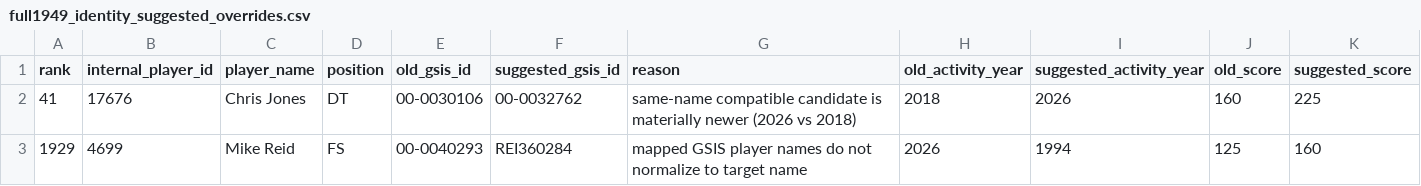
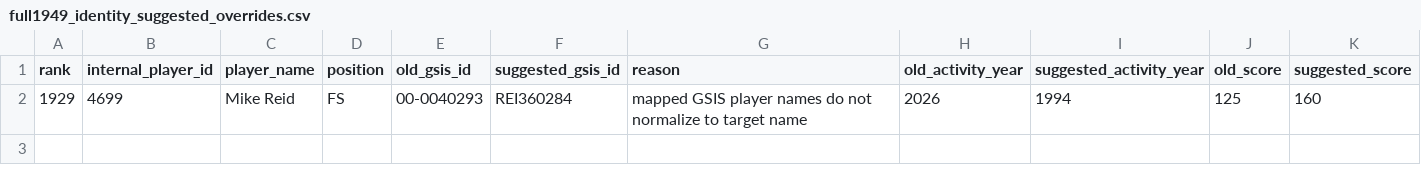
Before and after one commit to paulhempe03-tech/Madden, a CSV file: identity-audit/output/full1949_identity_suggested_overrides.csv, drawn as a sheet; the diff names each change by its address in the sheet, - before the commit and + after, or states it on an @@ line.

```diff
--- a/identity-audit/output/full1949_identity_suggested_overrides.csv
+++ b/identity-audit/output/full1949_identity_suggested_overrides.csv
-row 2: 41 | 17676 | Chris Jones | DT | 00-0030106 | 00-0032762 | same-name compatible candidate is materially newer (2026 vs 2018) | 2018 | 2026 | 160 | 225
```
Also changed, not shown: identity-audit/output/full1949_identity_audit.csv, identity-audit/output/full1949_identity_suspects.csv, 4 other files.
